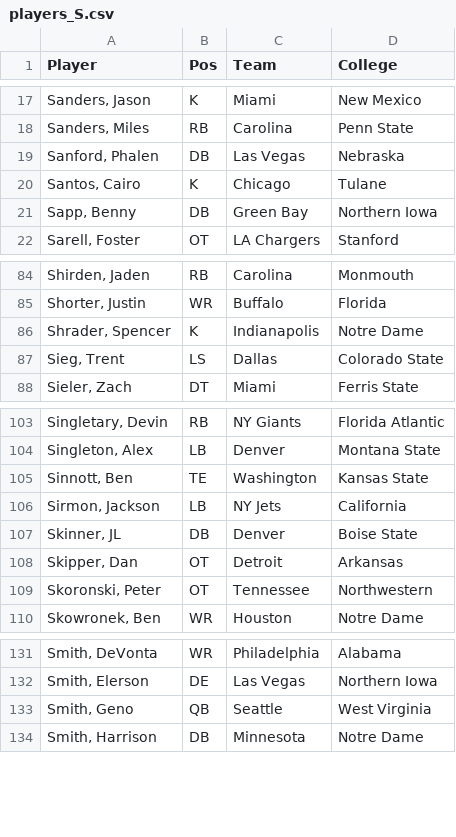
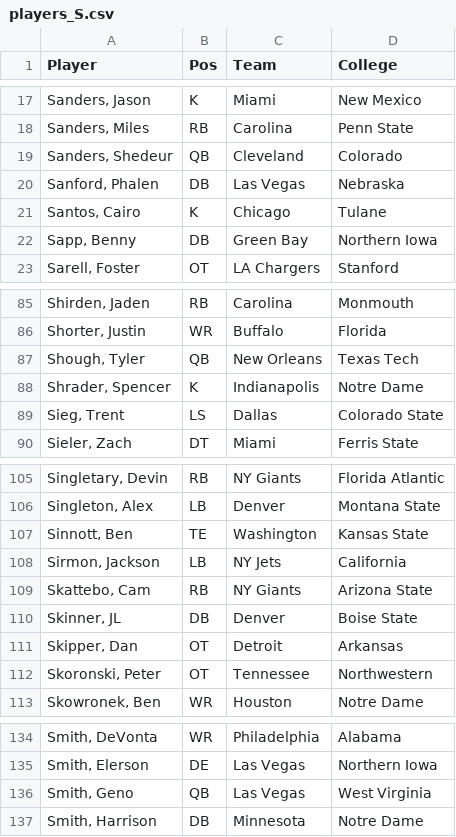
Before and after one commit to macrae/gridiron-guillotine, a CSV file: data/players_S.csv, drawn as a sheet; only a part is shown, gaps mark what is left out.

```diff
--- a/data/players_S.csv
+++ b/data/players_S.csv
@@ -18,2 +18,3 @@ Player,Pos,Team,College
 "Sanders, Miles",RB,Carolina,Penn State
+"Sanders, Shedeur",QB,Cleveland,Colorado
 "Sanford, Phalen",DB,Las Vegas,Nebraska
@@ -85,2 +86,3 @@ Player,Pos,Team,College
 "Shorter, Justin",WR,Buffalo,Florida
+"Shough, Tyler",QB,New Orleans,Texas Tech
 "Shrader, Spencer",K,Indianapolis,Notre Dame
@@ -106,2 +108,3 @@ Player,Pos,Team,College
 "Sirmon, Jackson",LB,NY Jets,California
+"Skattebo, Cam",RB,NY Giants,Arizona State
 "Skinner, JL",DB,Denver,Boise State
@@ -132,3 +135,3 @@ Player,Pos,Team,College
 "Smith, Elerson",DE,Las Vegas,Northern Iowa
-"Smith, Geno",QB,Seattle,West Virginia
+"Smith, Geno",QB,Las Vegas,West Virginia
 "Smith, Harrison",DB,Minnesota,Notre Dame
```
Also changed, not shown: data/players_E.csv, data/players_H.csv, 24 other files.
